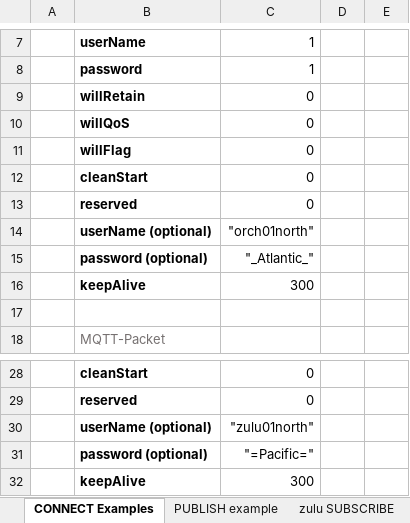
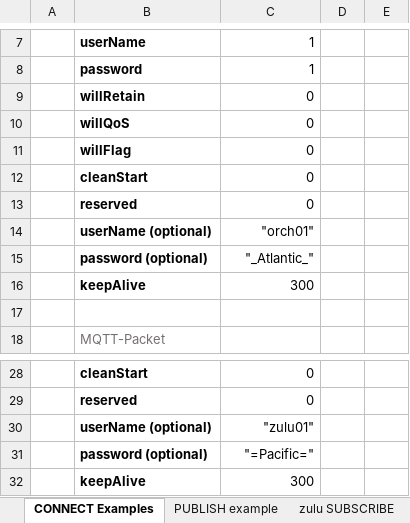
Before and after one commit to oasis-tcs/openc2-transf-mqtt, an Excel workbook: sources/SampleMessages.xlsx, sheet CONNECT Examples, drawn as a sheet; only a part is shown, gaps mark what is left out; values as stored, in another font and other column widths than the file's, no borders; the diff names each change by its address in the sheet, - before the commit and + after, or states it on an @@ line.

Commit message:
Refining message examples

```diff
--- a/sources/SampleMessages.xlsx (sheet CONNECT Examples)
+++ b/sources/SampleMessages.xlsx (sheet CONNECT Examples)
-C14: "orch01north"
+C14: "orch01"
-C30: "zulu01north"
+C30: "zulu01"
```
Also changed, not shown: 5 other files.
